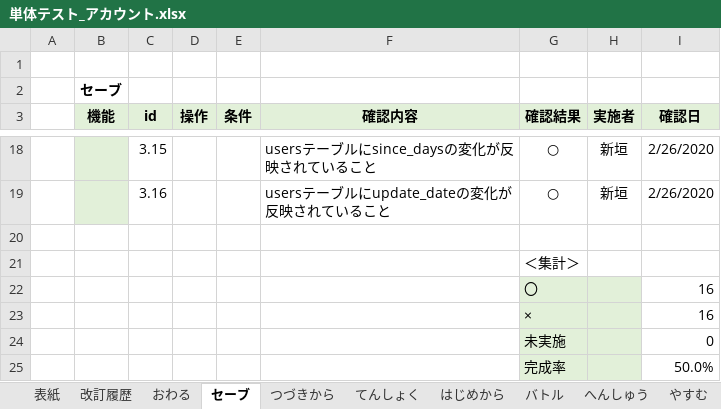
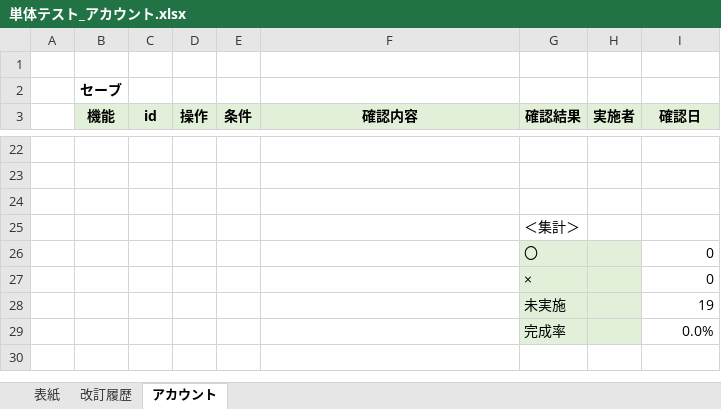
Before and after one commit to ShunjiYamamoto/groupA, an Excel workbook: 7.単体テスト/単体テスト_アカウント.xlsx, sheet アカウント, drawn as a sheet; only a part is shown, gaps mark what is left out; values as stored, in another font and other column widths than the file's, no borders; conditional formats not drawn; addresses are those after the commit; the diff covers the shown part only; the diff names each change by its address in the sheet, - before the commit and + after, or states it on an @@ line.

```diff
--- a/7.単体テスト/単体テスト_アカウント.xlsx (sheet アカウント)
+++ b/7.単体テスト/単体テスト_アカウント.xlsx (sheet アカウント)
-sheet tab: セーブ
+sheet tab: アカウント
-sheet tab: おわる
-sheet tab: つづきから
-sheet tab: てんしょく
-sheet tab: はじめから
-sheet tab: バトル
-sheet tab: へんしゅう
-sheet tab: やすむ
-B22:B23 fill: #E2F0D9
+B22:B23 fill: none
-row 22:  |  | 3.15 |  |  | usersテーブルにsince_daysの変化が反映されていること | ○ | 新垣 | 2/26/2020
+row 22: (empty)
-row 23:  |  | 3.16 |  |  | usersテーブルにupdate_dateの変化が反映されていること | ○ | 新垣 | 2/26/2020
+row 23: (empty)
-I26:I27 (確認日): 16
+I26:I27 (確認日): 0
-I28 (確認日): 0
+I28 (確認日): 19
-I29 (確認日): 50.0%
+I29 (確認日): 0.0%
```
Also changed, not shown: 17 added rows, 13 removed rows, 5 edited cells and cell formats elsewhere in this sheet, sheet 改訂履歴, 17 other files.
